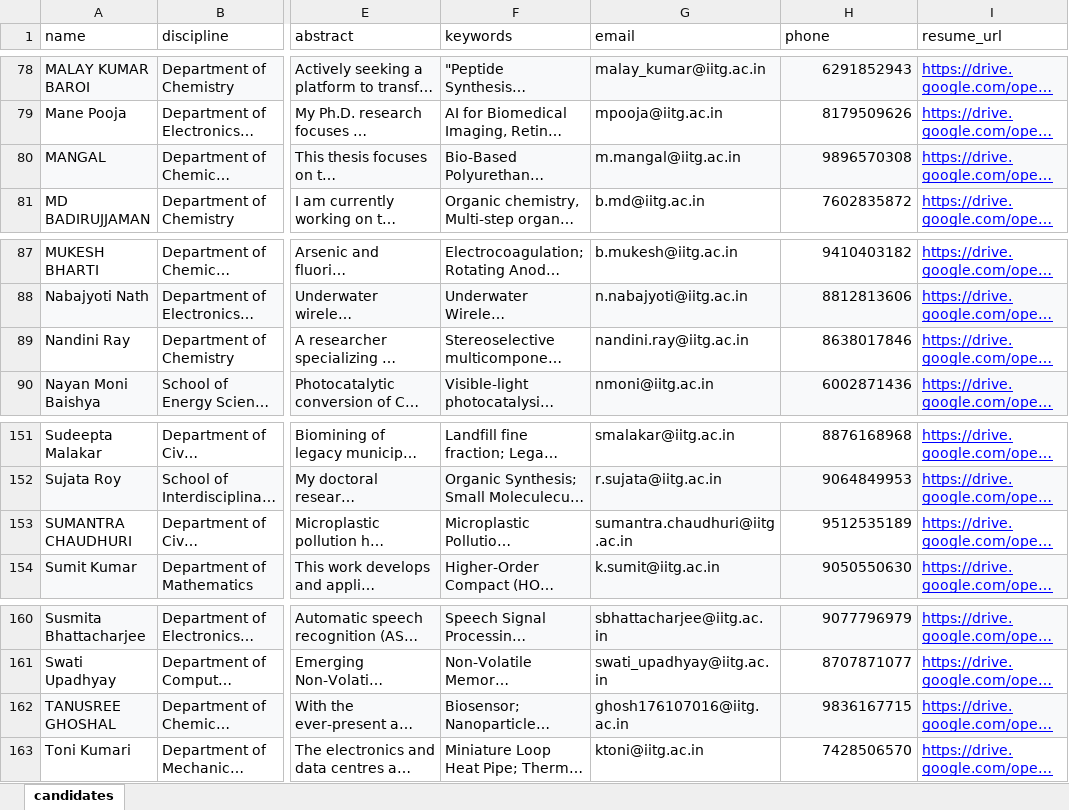
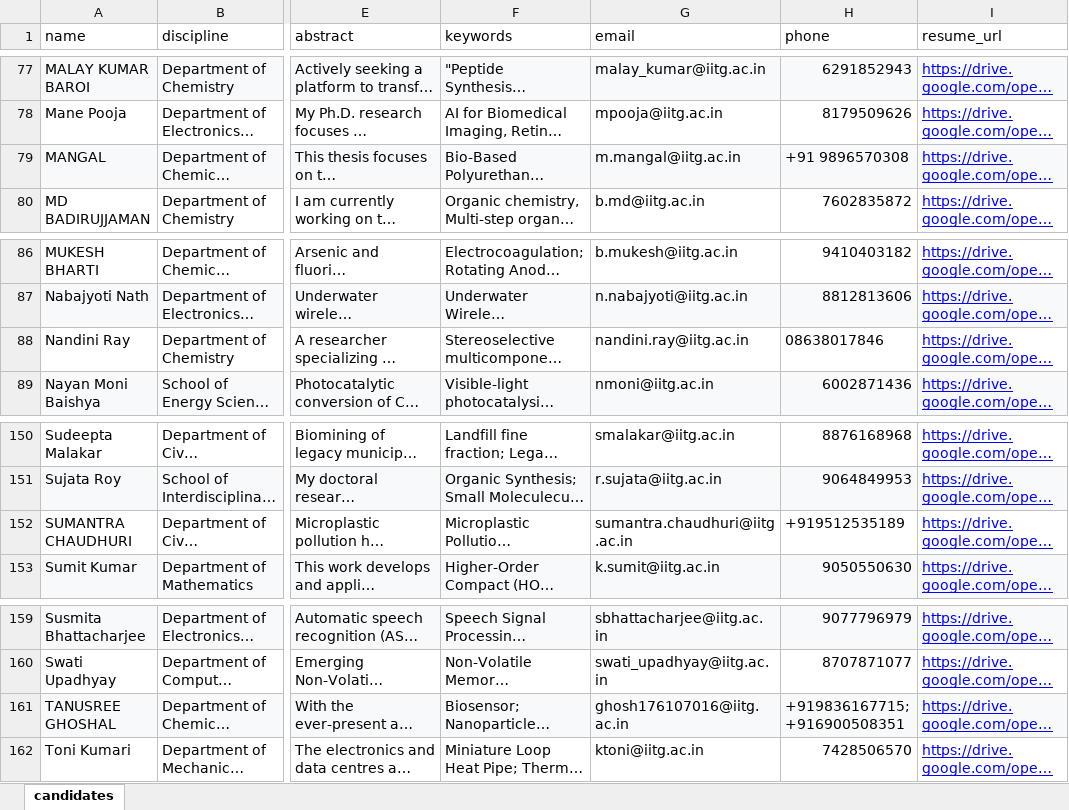
Before and after one commit to PhD-Placement-CCD-IIT-Guwahati/PhD-Profiles, an Excel workbook: candidates.xlsx, sheet candidates, drawn as a sheet; only a part is shown, gaps mark what is left out; long unchanged cells end in …; values as stored, in another font and other column widths than the file's, no borders; addresses are those after the commit; the diff covers the shown part only; the diff names each change by its address in the sheet, - before the commit and + after, or states it on an @@ line.

```diff
--- a/candidates.xlsx (sheet candidates)
+++ b/candidates.xlsx (sheet candidates)
-H79 (phone): 9896570308
+H79 (phone): +91 9896570308
-H88 (phone): 8638017846
+H88 (phone): 08638017846
-H152 (phone): 9512535189
+H152 (phone): +919512535189
-H161 (phone): 9836167715
+H161 (phone): +919836167715; +916900508351
```
Also changed, not shown: 1 removed row and 17 edited cells elsewhere in this sheet, 1 other file.
